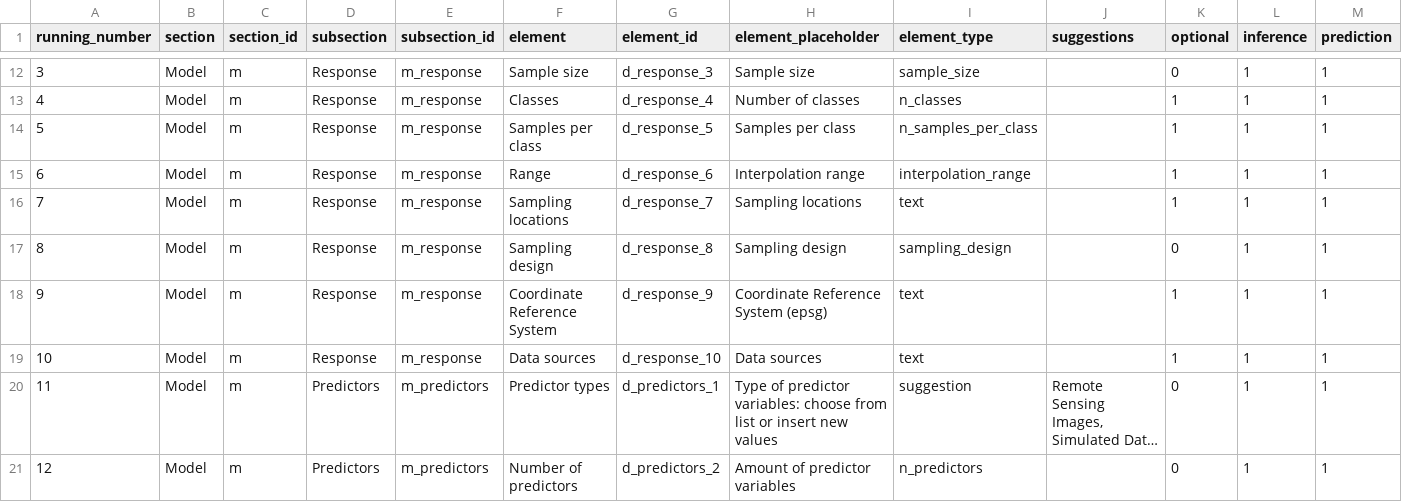
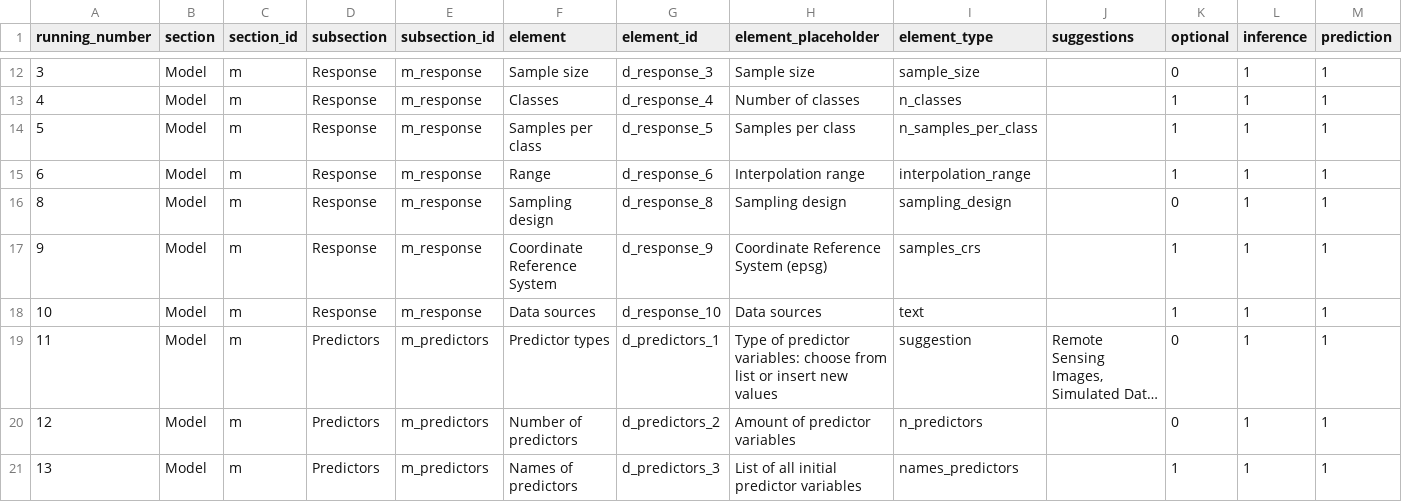
Before and after one commit to LOEK-RS/ODMAP-spatialML, a CSV file: www/odmap_dict.csv, drawn as a sheet; only a part is shown, gaps mark what is left out; the shorter side is filled out with more unchanged rows; long unchanged cells end in …; the diff covers the shown part only.

Commit message:
Re-structured the pages. However, issues with hiding optional panels now arise

```diff
--- a/www/odmap_dict.csv
+++ b/www/odmap_dict.csv
@@ -15,5 +15,4 @@
 6,Model,m,Response,m_response,Range,d_response_6,Interpolation range,interpolation_range,,1,1,1
-7,Model,m,Response,m_response,Sampling locations,d_response_7,Sampling locations,text,,1,1,1
 8,Model,m,Response,m_response,Sampling design,d_response_8,Sampling design,sampling_design,,0,1,1
-9,Model,m,Response,m_response,Coordinate Reference System,d_response_9,Coordinate Reference System (epsg),text,,1,1,1
+9,Model,m,Response,m_response,Coordinate Reference System,d_response_9,Coordinate Reference System (epsg),samples_crs,,1,1,1
 10,Model,m,Response,m_response,Data sources,d_response_10,Data sources,text,,1,1,1
```
Also changed, not shown: 6 edited cells elsewhere in this file, 2 other files.
